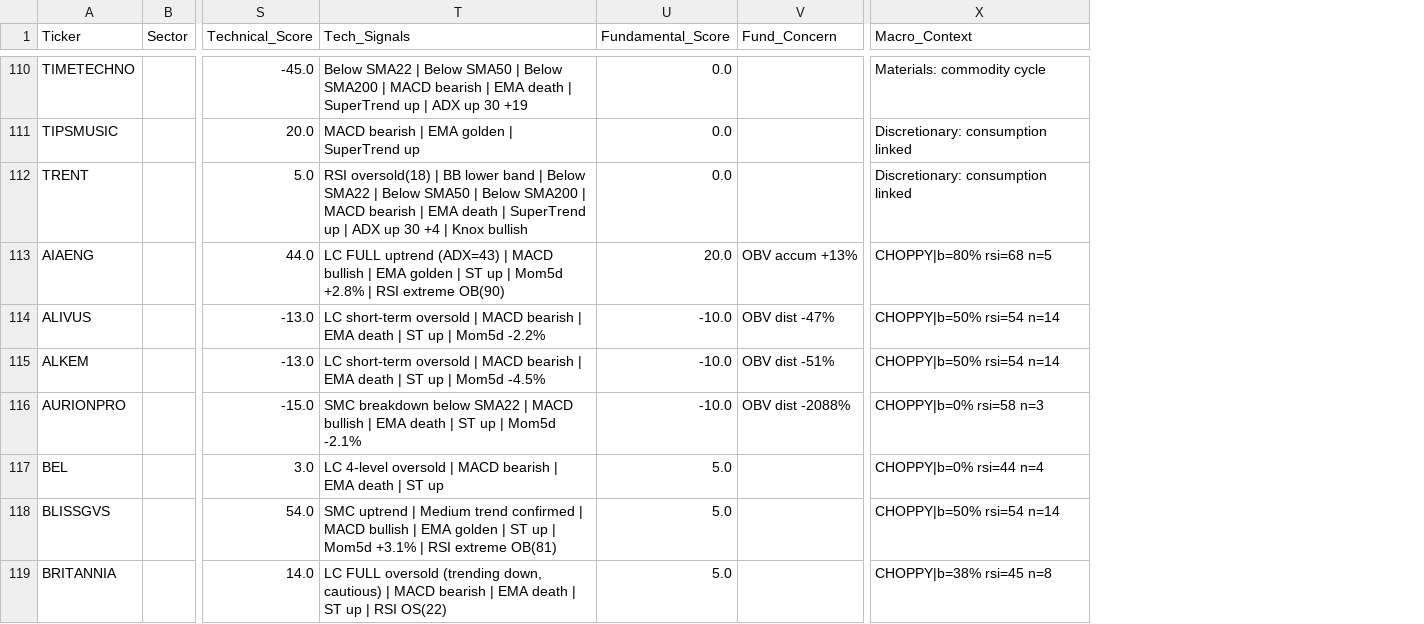
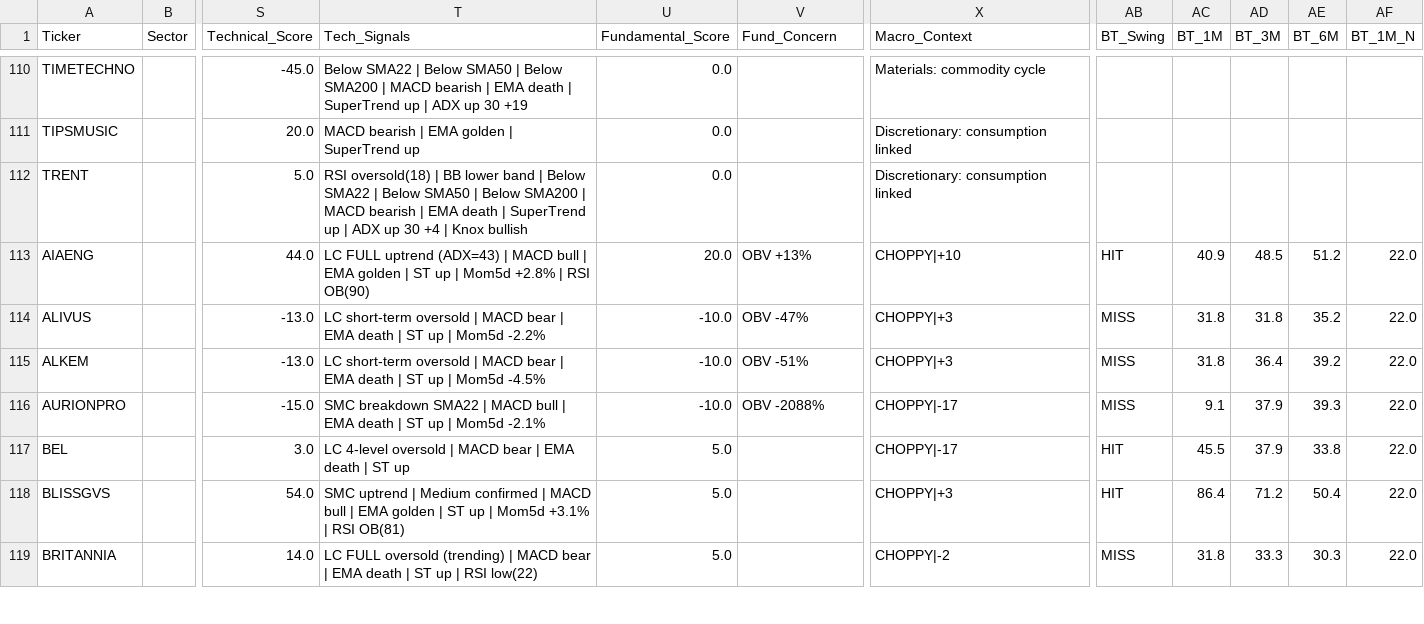
Before and after one commit to rupak-sarkar/xchart-app, a CSV file: history.csv, drawn as a sheet; only a part is shown, gaps mark what is left out; the diff covers the shown part only; the diff names each change by its address in the sheet, - before the commit and + after, or states it on an @@ line.

```diff
--- a/history.csv
+++ b/history.csv
+column AB (BT_Swing), rows 113-119: HIT | MISS | MISS | MISS | HIT | HIT | MISS
+column AC (BT_1M), rows 113-119: 40.9 | 31.8 | 31.8 | 9.1 | 45.5 | 86.4 | 31.8
+column AD (BT_3M), rows 113-119: 48.5 | 31.8 | 36.4 | 37.9 | 37.9 | 71.2 | 33.3
+column AE (BT_6M), rows 113-119: 51.2 | 35.2 | 39.2 | 39.3 | 33.8 | 50.4 | 30.3
+column AF (BT_1M_N), rows 113-119: all 22.0
-T113 (Tech_Signals): …| MACD bullish | EMA golden | ST up | Mom5d +2.8% | RSI extreme OB(90)
+T113 (Tech_Signals): …| MACD bull | EMA golden | ST up | Mom5d +2.8% | RSI OB(90)
-V113 (Fund_Concern): OBV accum +13%
+V113 (Fund_Concern): OBV +13%
-X113 (Macro_Context): CHOPPY|b=80% rsi=68 n=5
+X113 (Macro_Context): CHOPPY|+10
-T114 (Tech_Signals): …| MACD bearish | EMA…
+T114 (Tech_Signals): …| MACD bear | EMA…
-V114 (Fund_Concern): OBV dist -47%
+V114 (Fund_Concern): OBV -47%
-X114:X115 (Macro_Context): CHOPPY|b=50% rsi=54 n=14
+X114:X115 (Macro_Context): CHOPPY|+3
-T115 (Tech_Signals): …| MACD bearish | EMA…
+T115 (Tech_Signals): …| MACD bear | EMA…
-V115 (Fund_Concern): OBV dist -51%
+V115 (Fund_Concern): OBV -51%
-T116 (Tech_Signals): SMC breakdown below SMA22 | MACD bullish | EMA…
+T116 (Tech_Signals): SMC breakdown SMA22 | MACD bull | EMA…
-V116 (Fund_Concern): OBV dist -2088%
+V116 (Fund_Concern): OBV -2088%
-X116 (Macro_Context): CHOPPY|b=0% rsi=58 n=3
+X116 (Macro_Context): CHOPPY|-17
-T117 (Tech_Signals): …| MACD bearish | EMA…
+T117 (Tech_Signals): …| MACD bear | EMA…
-X117 (Macro_Context): CHOPPY|b=0% rsi=44 n=4
+X117 (Macro_Context): CHOPPY|-17
-T118 (Tech_Signals): …| Medium trend confirmed | MACD bullish | EMA golden | ST up | Mom5d +3.1% | RSI extreme OB(81)
+T118 (Tech_Signals): …| Medium confirmed | MACD bull | EMA golden | ST up | Mom5d +3.1% | RSI OB(81)
-X118 (Macro_Context): CHOPPY|b=50% rsi=54 n=14
+X118 (Macro_Context): CHOPPY|+3
-T119 (Tech_Signals): …FULL oversold (trending down, cautious) | MACD bearish | EMA death | ST up | RSI OS(22)
+T119 (Tech_Signals): …FULL oversold (trending) | MACD bear | EMA death | ST up | RSI low(22)
-X119 (Macro_Context): CHOPPY|b=38% rsi=45 n=8
+X119 (Macro_Context): CHOPPY|-2
```
Also changed, not shown: 1 added row, 1 removed row and 58 edited cells elsewhere in this file, data.csv.
